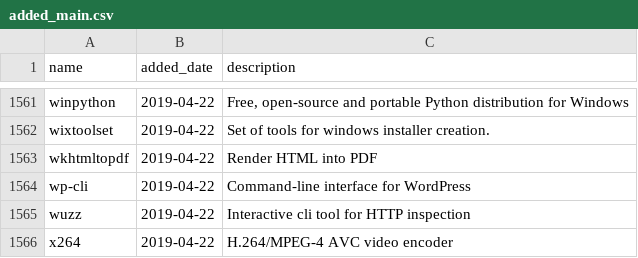
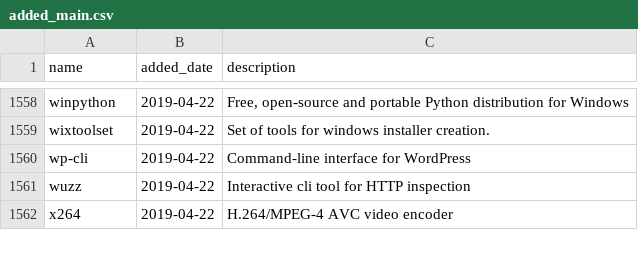
Before and after one commit to scillidan/actions, a CSV file: scoop-manifests/added_main.csv, drawn as a sheet; only a part is shown, gaps mark what is left out; removed rows and columns are numbered as before the commit, all else as after; the diff covers the shown part only; the diff names each change by its address in the sheet, - before the commit and + after, or states it on an @@ line.

```diff
--- a/scoop-manifests/added_main.csv
+++ b/scoop-manifests/added_main.csv
-row 1563: wkhtmltopdf | 2019-04-22 | Render HTML into PDF
```
Also changed, not shown: 1 added row and 4 removed rows elsewhere in this file, scoop-manifests/added_extras.csv, scoop-manifests/archived.csv, 2 other files.
